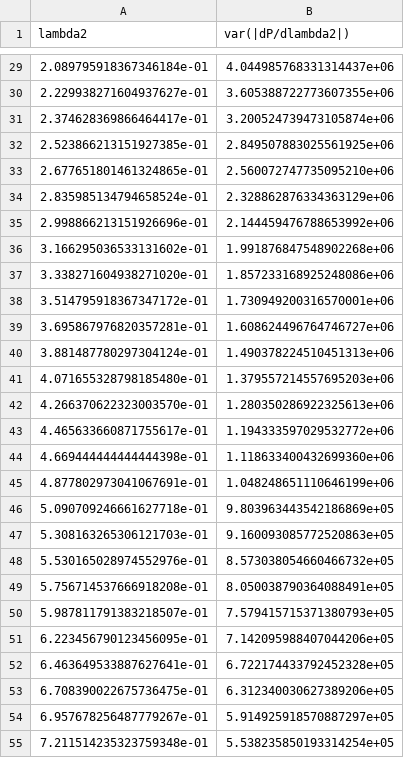
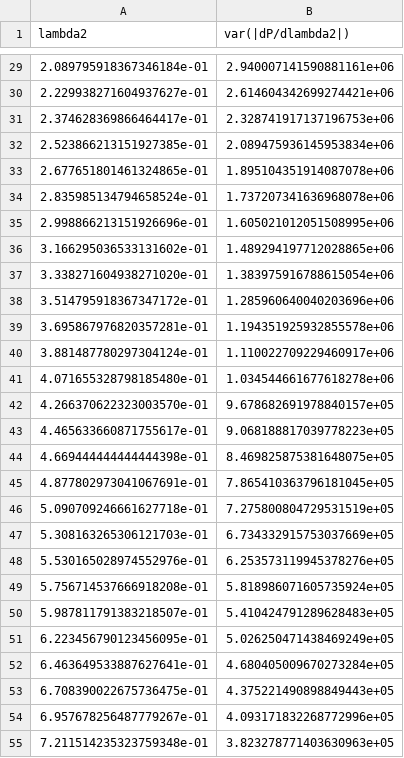
Before and after one commit to astrosander/AstroTurbulence, a CSV file: LP16_measures/derivative_simulation/DER_out_var_dP.csv, drawn as a sheet; only a part is shown, gaps mark what is left out; the diff covers the shown part only.

```diff
--- a/LP16_measures/derivative_simulation/DER_out_var_dP.csv
+++ b/LP16_measures/derivative_simulation/DER_out_var_dP.csv
@@ -29,27 +29,27 @@ lambda2,var(|dP/dlambda2|)
-2.089795918367346184e-01,4.044985768331314437e+06
-2.229938271604937627e-01,3.605388722773607355e+06
-2.374628369866464417e-01,3.200524739473105874e+06
-2.523866213151927385e-01,2.849507883025561925e+06
-2.677651801461324865e-01,2.560072747735095210e+06
-2.835985134794658524e-01,2.328862876334363129e+06
-2.998866213151926696e-01,2.144459476788653992e+06
-3.166295036533131602e-01,1.991876847548902268e+06
-3.338271604938271020e-01,1.857233168925248086e+06
-3.514795918367347172e-01,1.730949200316570001e+06
-3.695867976820357281e-01,1.608624496764746727e+06
-3.881487780297304124e-01,1.490378224510451313e+06
-4.071655328798185480e-01,1.379557214557695203e+06
-4.266370622323003570e-01,1.280350286922325613e+06
-4.465633660871755617e-01,1.194333597029532772e+06
-4.669444444444444398e-01,1.118633400432699360e+06
-4.877802973041067691e-01,1.048248651110646199e+06
-5.090709246661627718e-01,9.803963443542186869e+05
-5.308163265306121703e-01,9.160093085772520863e+05
-5.530165028974552976e-01,8.573038054660466732e+05
-5.756714537666918208e-01,8.050038790364088491e+05
-5.987811791383218507e-01,7.579415715371380793e+05
-6.223456790123456095e-01,7.142095988407044206e+05
-6.463649533887627641e-01,6.722174433792452328e+05
-6.708390022675736475e-01,6.312340030627389206e+05
-6.957678256487779267e-01,5.914925918570887297e+05
-7.211514235323759348e-01,5.538235850193314254e+05
+2.089795918367346184e-01,2.940007141590881161e+06
+2.229938271604937627e-01,2.614604342699274421e+06
+2.374628369866464417e-01,2.328741917137196753e+06
+2.523866213151927385e-01,2.089475936145953834e+06
+2.677651801461324865e-01,1.895104351914087078e+06
+2.835985134794658524e-01,1.737207341636968078e+06
+2.998866213151926696e-01,1.605021012051508995e+06
+3.166295036533131602e-01,1.489294197712028865e+06
+3.338271604938271020e-01,1.383975916788615054e+06
+3.514795918367347172e-01,1.285960640040203696e+06
+3.695867976820357281e-01,1.194351925932855578e+06
+3.881487780297304124e-01,1.110022709229460917e+06
+4.071655328798185480e-01,1.034544661677618278e+06
+4.266370622323003570e-01,9.678682691978840157e+05
+4.465633660871755617e-01,9.068188817039778223e+05
+4.669444444444444398e-01,8.469825875381648075e+05
+4.877802973041067691e-01,7.865410363796181045e+05
+5.090709246661627718e-01,7.275800804729531519e+05
+5.308163265306121703e-01,6.734332915753037669e+05
+5.530165028974552976e-01,6.253573119945378276e+05
+5.756714537666918208e-01,5.818986071605735924e+05
+5.987811791383218507e-01,5.410424791289628483e+05
+6.223456790123456095e-01,5.026250471438469249e+05
+6.463649533887627641e-01,4.680405009670273284e+05
+6.708390022675736475e-01,4.375221490898849443e+05
+6.957678256487779267e-01,4.093171832268772996e+05
+7.211514235323759348e-01,3.823278771403630963e+05
```
Also changed, not shown: 37 edited cells elsewhere in this file, 21 other files.
